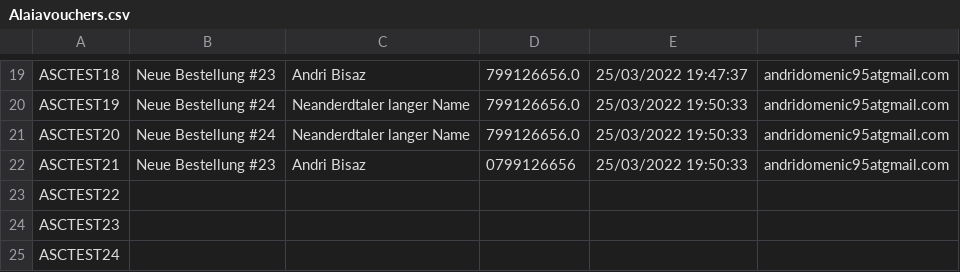
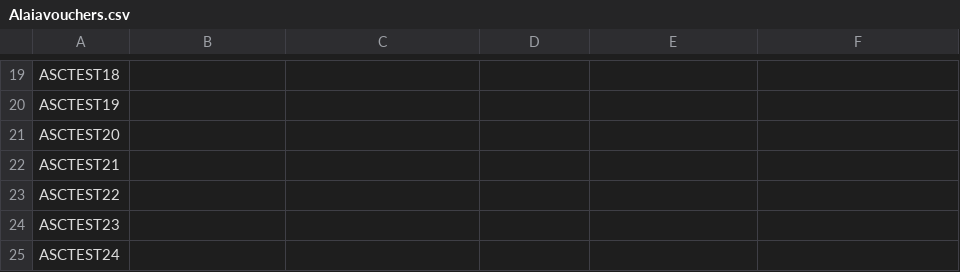
Before and after one commit to abisaz/master, a CSV file: Alaia Tickets/Alaiavouchers.csv, drawn as a sheet; only a part is shown, gaps mark what is left out; the diff covers the shown part only; the diff names each change by its address in the sheet, - before the commit and + after, or states it on an @@ line.

```diff
--- a/Alaia Tickets/Alaiavouchers.csv
+++ b/Alaia Tickets/Alaiavouchers.csv
-B19: Neue Bestellung #23
+B19: (empty)
-C19: Andri Bisaz
+C19: (empty)
-D19:D21: 799126656.0
+D19:D21: (empty)
-E19: 25/03/2022 19:47:37
+E19: (empty)
-F19:F22: andridomenic95atgmail.com
+F19:F22: (empty)
-B20:B21: Neue Bestellung #24
+B20:B21: (empty)
-C20:C21: Neanderdtaler langer Name
+C20:C21: (empty)
-E20:E22: 25/03/2022 19:50:33
+E20:E22: (empty)
-B22: Neue Bestellung #23
+B22: (empty)
-C22: Andri Bisaz
+C22: (empty)
-D22: 0799126656
+D22: (empty)
```
Also changed, not shown: 85 edited cells elsewhere in this file, 2 other files.
